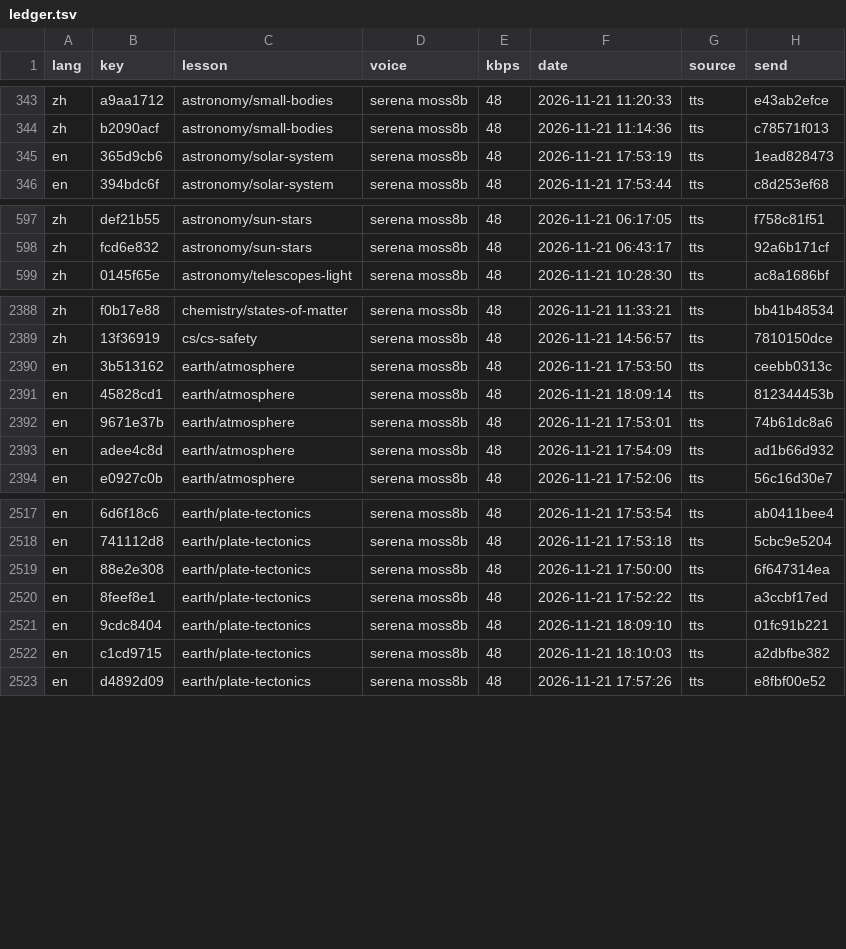
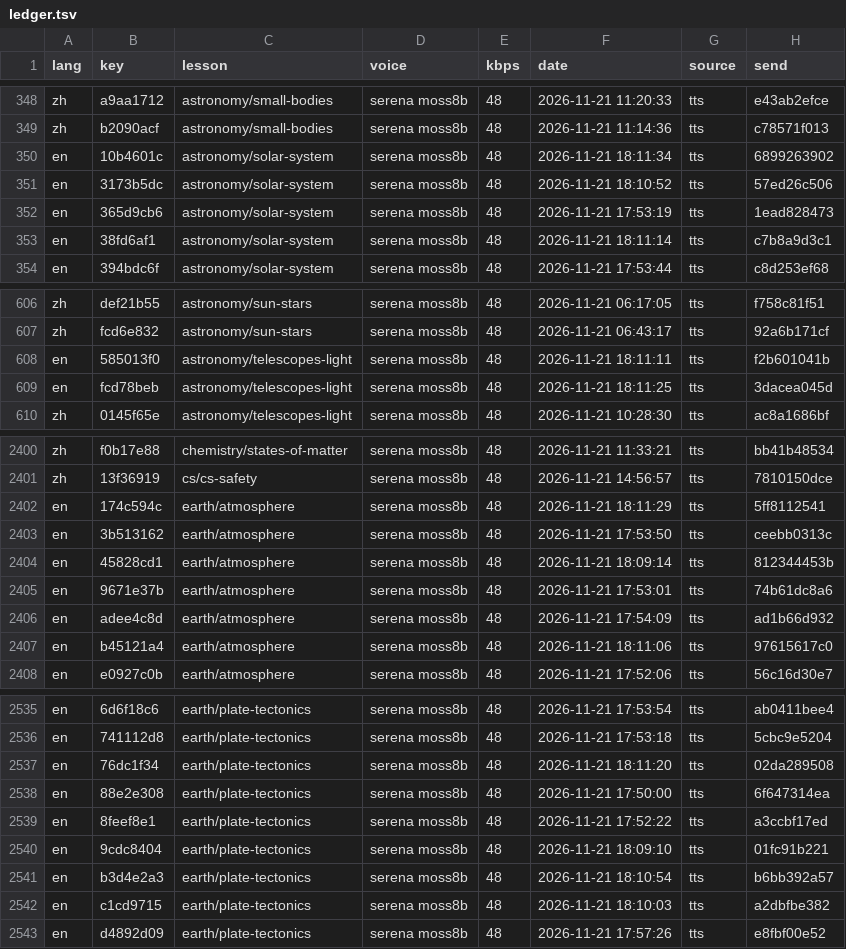
Before and after one commit to gladcolor/gc-audio-science, a TSV file: status/ledger.tsv, drawn as a sheet; only a part is shown, gaps mark what is left out; the diff covers the shown part only.

Commit message:
earth/earth-layers: read-aloud (run) - finished (27/27 serena)

```diff
--- a/status/ledger.tsv
+++ b/status/ledger.tsv
@@ -344,3 +349,6 @@ zh	a9aa1712	astronomy/small-bodies	serena moss8b	48	2026-11-21 11:20:33	tts	e43a
 zh	b2090acf	astronomy/small-bodies	serena moss8b	48	2026-11-21 11:14:36	tts	c78571f013
+en	10b4601c	astronomy/solar-system	serena moss8b	48	2026-11-21 18:11:34	tts	6899263902
+en	3173b5dc	astronomy/solar-system	serena moss8b	48	2026-11-21 18:10:52	tts	57ed26c506
 en	365d9cb6	astronomy/solar-system	serena moss8b	48	2026-11-21 17:53:19	tts	1ead828473
+en	38fd6af1	astronomy/solar-system	serena moss8b	48	2026-11-21 18:11:14	tts	c7b8a9d3c1
 en	394bdc6f	astronomy/solar-system	serena moss8b	48	2026-11-21 17:53:44	tts	c8d253ef68
@@ -598,2 +607,4 @@ zh	def21b55	astronomy/sun-stars	serena moss8b	48	2026-11-21 06:17:05	tts	f758c81
 zh	fcd6e832	astronomy/sun-stars	serena moss8b	48	2026-11-21 06:43:17	tts	92a6b171cf
+en	585013f0	astronomy/telescopes-light	serena moss8b	48	2026-11-21 18:11:11	tts	f2b601041b
+en	fcd78beb	astronomy/telescopes-light	serena moss8b	48	2026-11-21 18:11:25	tts	3dacea045d
 zh	0145f65e	astronomy/telescopes-light	serena moss8b	48	2026-11-21 10:28:30	tts	ac8a1686bf
@@ -2389,2 +2401,3 @@ zh	f0b17e88	chemistry/states-of-matter	serena moss8b	48	2026-11-21 11:33:21	tts
 zh	13f36919	cs/cs-safety	serena moss8b	48	2026-11-21 14:56:57	tts	7810150dce
+en	174c594c	earth/atmosphere	serena moss8b	48	2026-11-21 18:11:29	tts	5ff8112541
 en	3b513162	earth/atmosphere	serena moss8b	48	2026-11-21 17:53:50	tts	ceebb0313c
@@ -2393,2 +2406,3 @@ en	9671e37b	earth/atmosphere	serena moss8b	48	2026-11-21 17:53:01	tts	74b61dc8a6
 en	adee4c8d	earth/atmosphere	serena moss8b	48	2026-11-21 17:54:09	tts	ad1b66d932
+en	b45121a4	earth/atmosphere	serena moss8b	48	2026-11-21 18:11:06	tts	97615617c0
 en	e0927c0b	earth/atmosphere	serena moss8b	48	2026-11-21 17:52:06	tts	56c16d30e7
@@ -2518,2 +2536,3 @@ en	6d6f18c6	earth/plate-tectonics	serena moss8b	48	2026-11-21 17:53:54	tts	ab041
 en	741112d8	earth/plate-tectonics	serena moss8b	48	2026-11-21 17:53:18	tts	5cbc9e5204
+en	76dc1f34	earth/plate-tectonics	serena moss8b	48	2026-11-21 18:11:20	tts	02da289508
 en	88e2e308	earth/plate-tectonics	serena moss8b	48	2026-11-21 17:50:00	tts	6f647314ea
@@ -2521,2 +2540,3 @@ en	8feef8e1	earth/plate-tectonics	serena moss8b	48	2026-11-21 17:52:22	tts	a3ccb
 en	9cdc8404	earth/plate-tectonics	serena moss8b	48	2026-11-21 18:09:10	tts	01fc91b221
+en	b3d4e2a3	earth/plate-tectonics	serena moss8b	48	2026-11-21 18:10:54	tts	b6bb392a57
 en	c1cd9715	earth/plate-tectonics	serena moss8b	48	2026-11-21 18:10:03	tts	a2dbfbe382
```
Also changed, not shown: 12 added rows elsewhere in this file, 25 other files.
